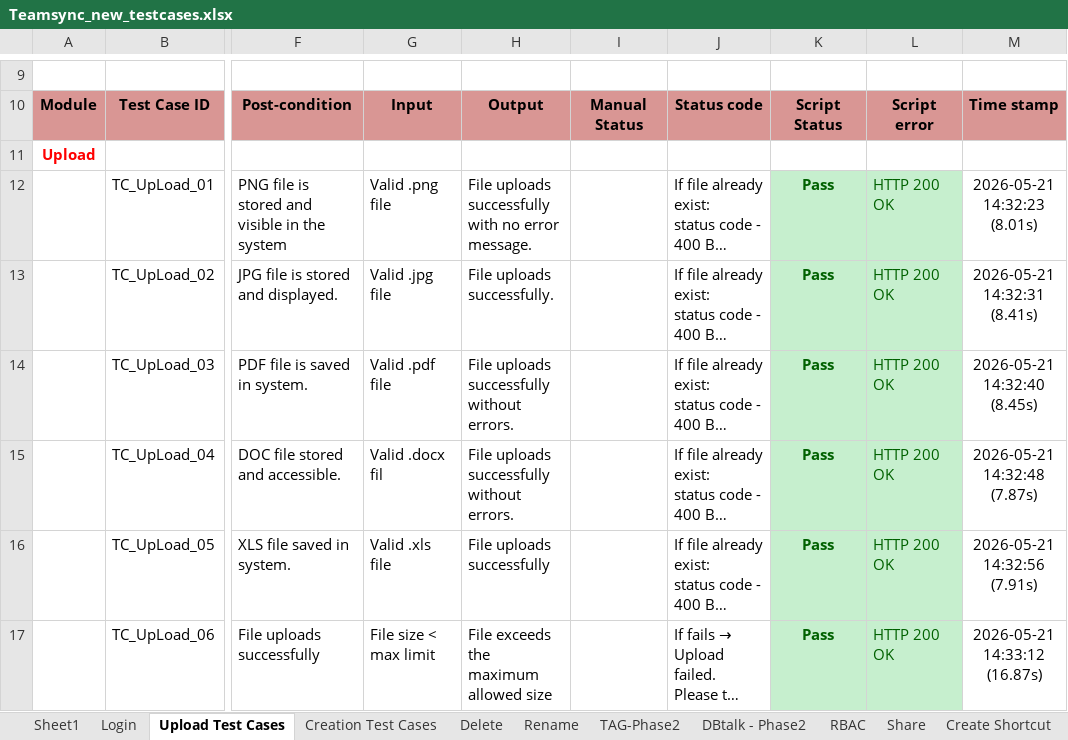
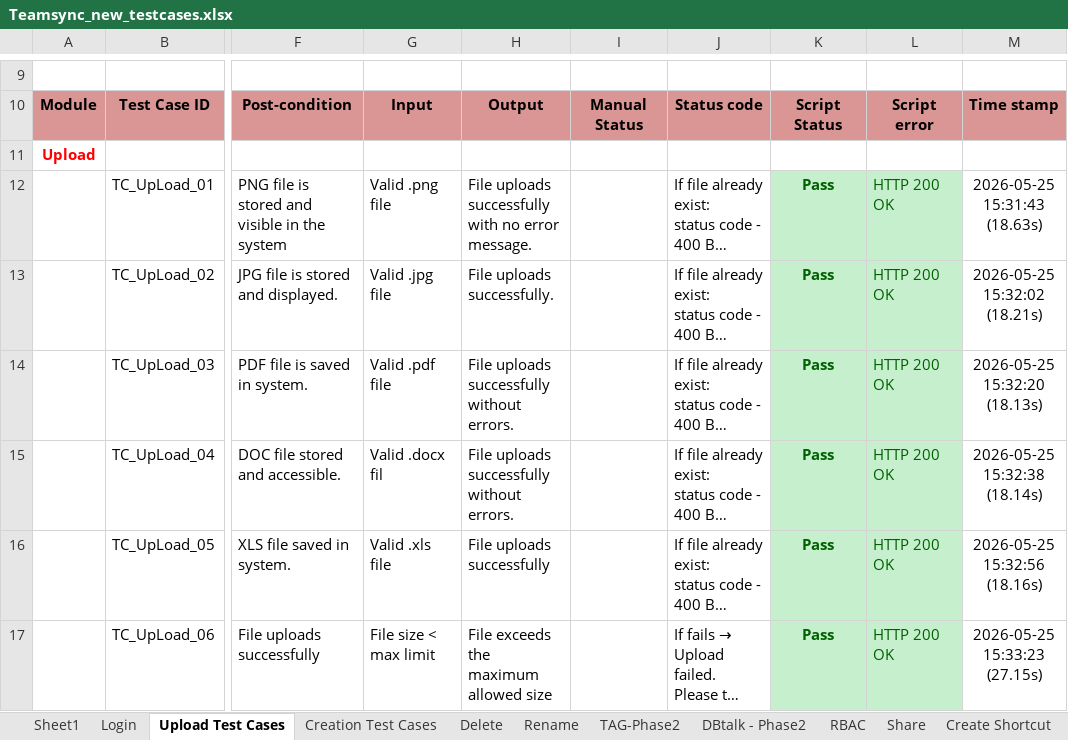
Before and after one commit to costaankit/Teamsync, an Excel workbook: Data Set/Teamsync_new_testcases.xlsx, sheet Upload Test Cases, drawn as a sheet; only a part is shown, gaps mark what is left out; long unchanged cells end in …; values as stored, in another font and other column widths than the file's, no borders; the diff covers the shown part only; the diff names each change by its address in the sheet, - before the commit and + after, or states it on an @@ line.

```diff
--- a/Data Set/Teamsync_new_testcases.xlsx (sheet Upload Test Cases)
+++ b/Data Set/Teamsync_new_testcases.xlsx (sheet Upload Test Cases)
-M12: 2026-05-21 14:32:23 (8.01s)
+M12: 2026-05-25 15:31:43 (18.63s)
-M13: 2026-05-21 14:32:31 (8.41s)
+M13: 2026-05-25 15:32:02 (18.21s)
-M14: 2026-05-21 14:32:40 (8.45s)
+M14: 2026-05-25 15:32:20 (18.13s)
-M15: 2026-05-21 14:32:48 (7.87s)
+M15: 2026-05-25 15:32:38 (18.14s)
-M16: 2026-05-21 14:32:56 (7.91s)
+M16: 2026-05-25 15:32:56 (18.16s)
-M17: 2026-05-21 14:33:12 (16.87s)
+M17: 2026-05-25 15:33:23 (27.15s)
```
Also changed, not shown: 71 edited cells and cell formats elsewhere in this sheet, sheet Move, sheet Login, sheet Creation Test Cases, sheet Rename, sheet Delete, Data Set/Teamsync_new_testcases.backup.xlsx, 13 other files.
